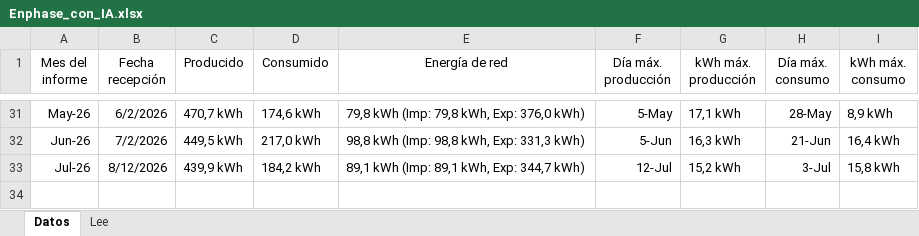
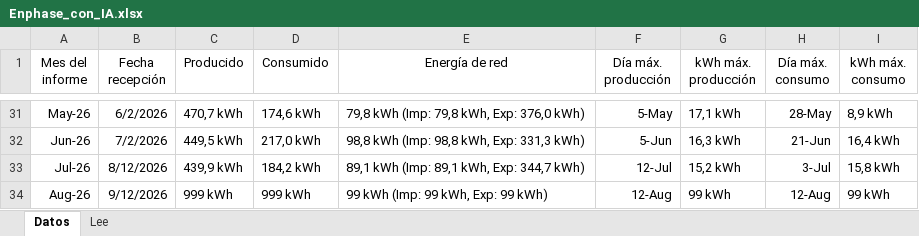
Before and after one commit to saez1980/enphase-dashboard_no_vale, an Excel workbook: Enphase_con_IA.xlsx, sheet Datos, drawn as a sheet; only a part is shown, gaps mark what is left out; values as stored, in another font and other column widths than the file's, no borders; the diff names each change by its address in the sheet, - before the commit and + after, or states it on an @@ line.

Commit message:
Add files via upload

```diff
--- a/Enphase_con_IA.xlsx (sheet Datos)
+++ b/Enphase_con_IA.xlsx (sheet Datos)
+row 34: Aug-26 | 9/12/2026 | 999 kWh | 999 kWh | 99 kWh (Imp: 99 kWh, Exp: 99 kWh) | 12-Aug | 99 kWh | 12-Aug | 99 kWh
```
